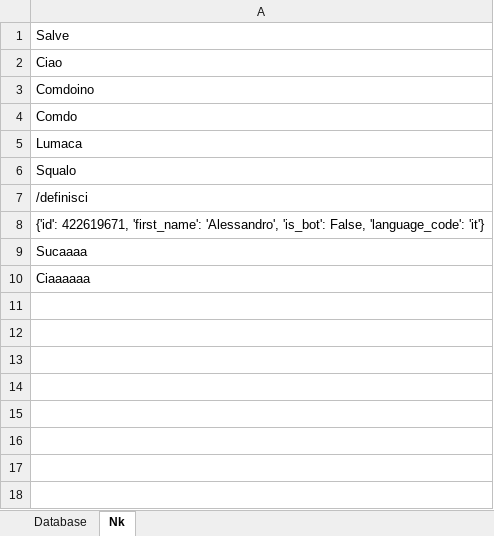
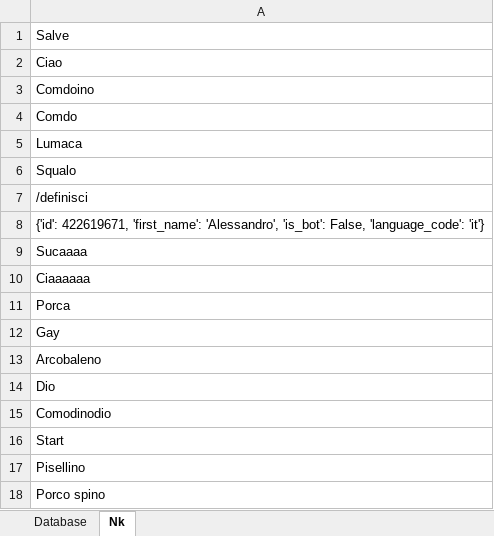
Before and after one commit to TheRealPala/Bot_Telegram, an Excel workbook: DataBase.xlsx, sheet Nk, drawn as a sheet; values as stored, in another font and other column widths than the file's, no borders; the diff names each change by its address in the sheet, - before the commit and + after, or states it on an @@ line.

```diff
--- a/DataBase.xlsx (sheet Nk)
+++ b/DataBase.xlsx (sheet Nk)
+row 11: Porca
+row 12: Gay
+row 13: Arcobaleno
+row 14: Dio
+row 15: Comodinodio
+row 16: Start
+row 17: Pisellino
+row 18: Porco spino
```
Also changed, not shown: 1 other file.
